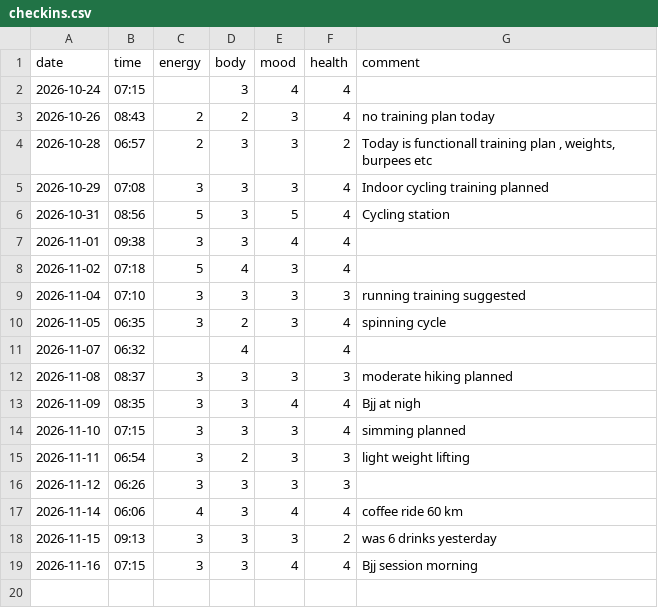
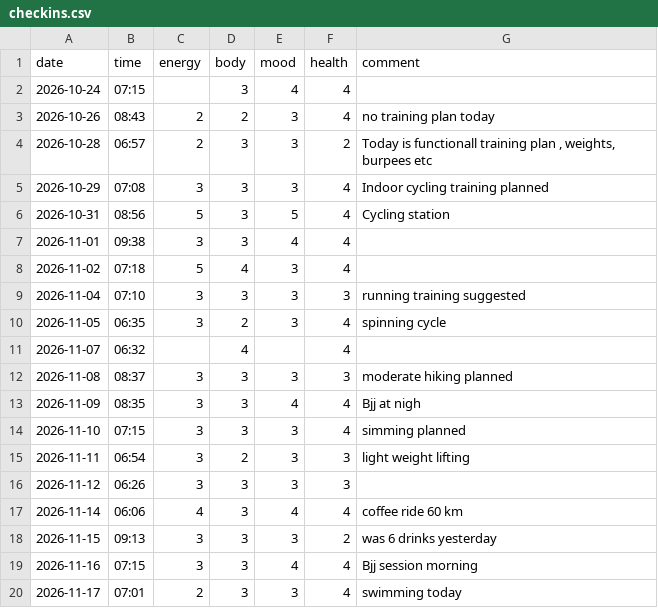
Before and after one commit to saidamir/training-advisor, a CSV file: data/checkins.csv, drawn as a sheet.

```diff
--- a/data/checkins.csv
+++ b/data/checkins.csv
@@ -19 +19,2 @@ date,time,energy,body,mood,health,comment
 2026-11-16,07:15,3,3,4,4,Bjj session morning
+2026-11-17,07:01,2,3,3,4,swimming today
```
